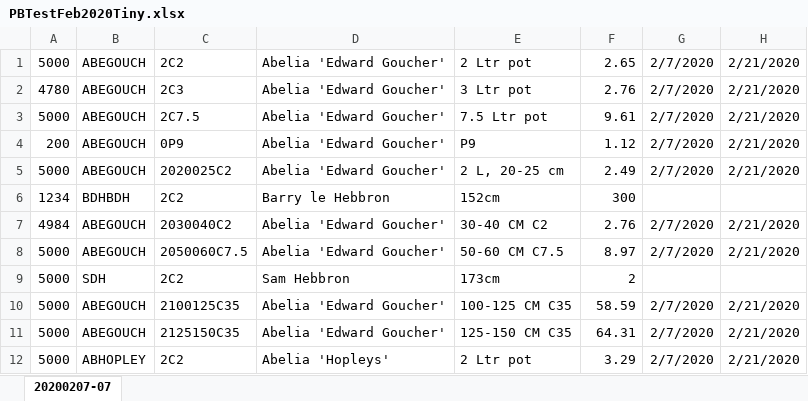
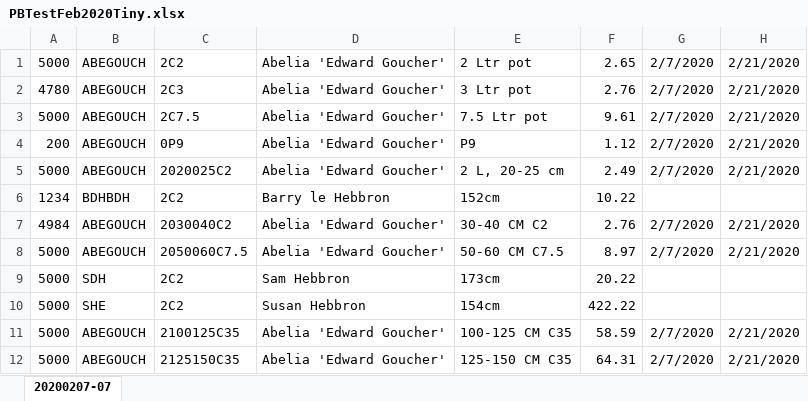
Before and after one commit to rib1356/AHillsWebservices, an Excel workbook: ImportService/App_Data/PBTestFeb2020Tiny.xlsx, sheet 20200207-07, drawn as a sheet; only a part is shown; the shorter side is filled out with more unchanged rows; values as stored, in another font and other column widths than the file's, no borders; the diff names each change by its address in the sheet, - before the commit and + after, or states it on an @@ line.

```diff
--- a/ImportService/App_Data/PBTestFeb2020Tiny.xlsx (sheet 20200207-07)
+++ b/ImportService/App_Data/PBTestFeb2020Tiny.xlsx (sheet 20200207-07)
-F6: 300
+F6: 10.22
-F9: 2
+F9: 20.22
+row 10: 5000 | SHE | 2C2 | Susan Hebbron | 154cm | 422.22
```
Also changed, not shown: 9 other files.
